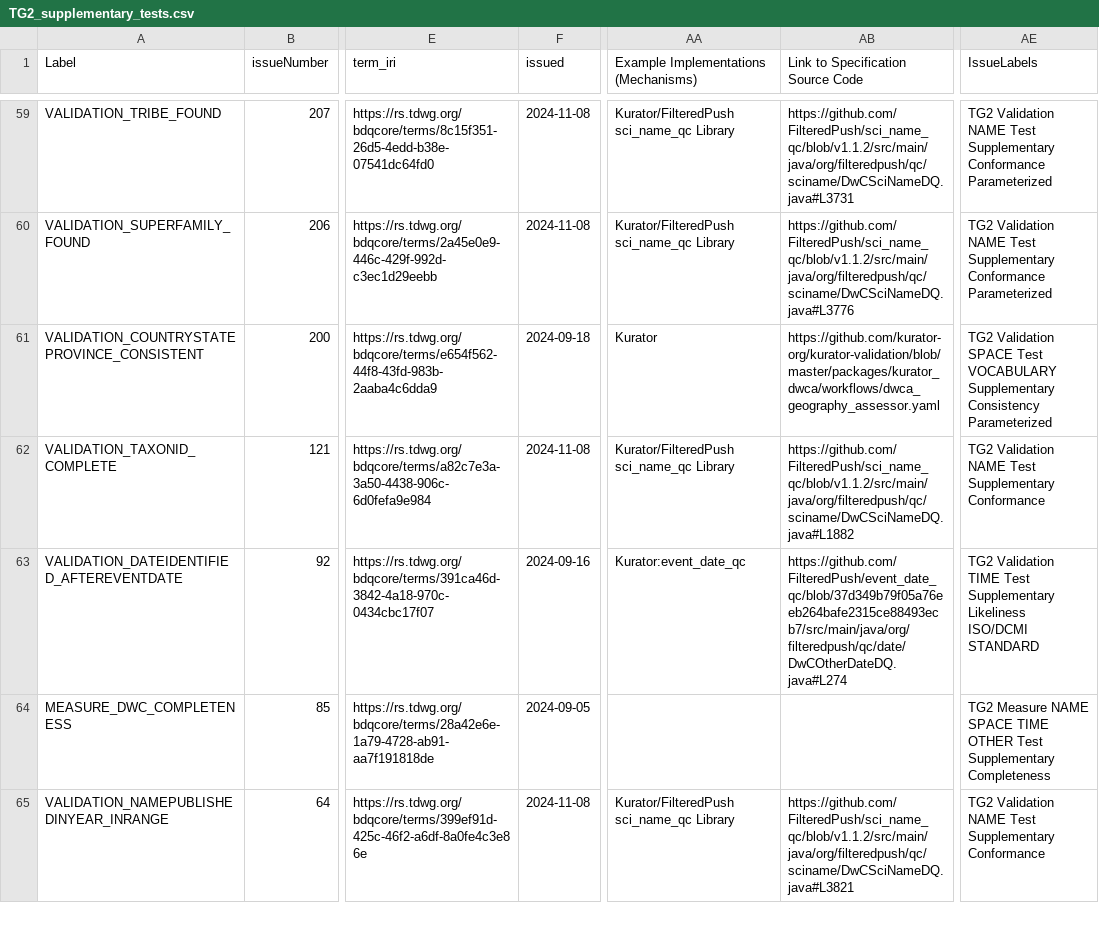
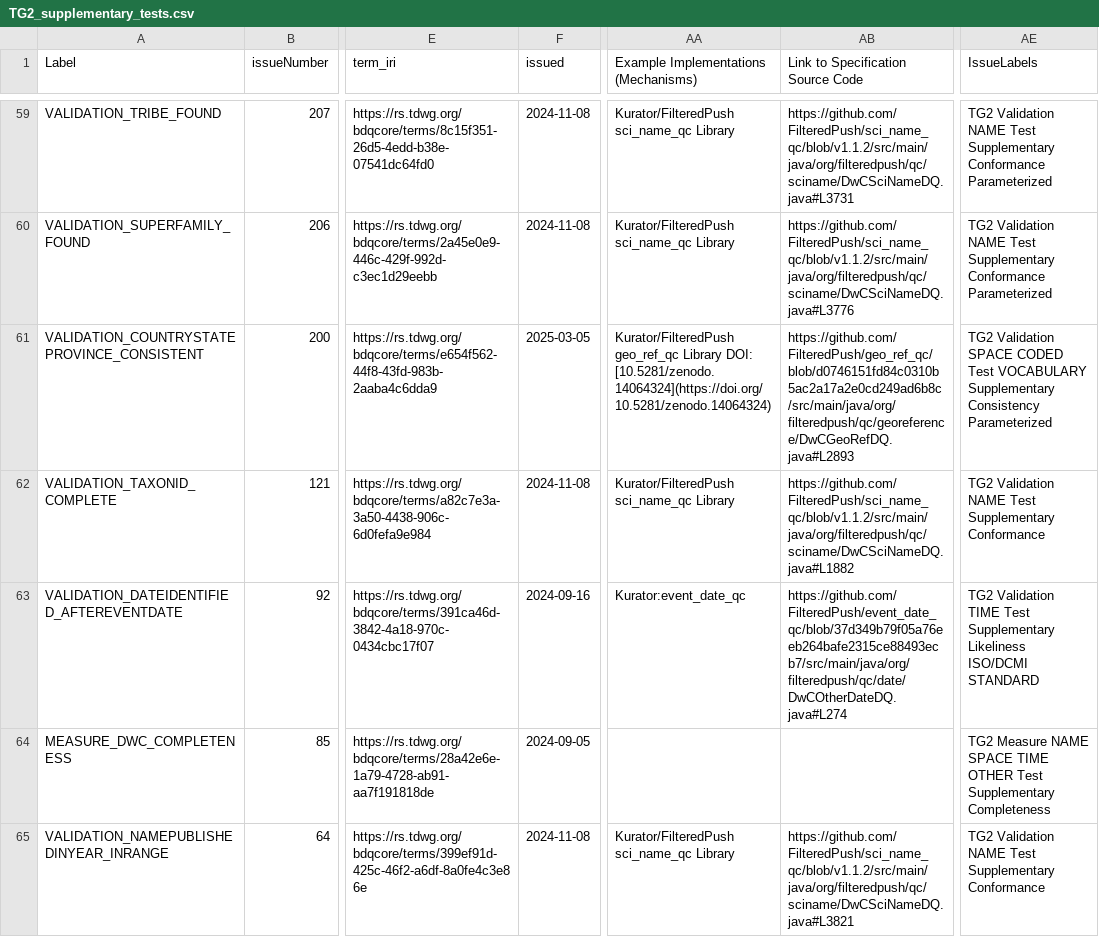
Before and after one commit to tdwg/bdq, a CSV file: tg2/supplementary/TG2_supplementary_tests.csv, drawn as a sheet; only a part is shown, gaps mark what is left out; the diff names each change by its address in the sheet, - before the commit and + after, or states it on an @@ line.

```diff
--- a/tg2/supplementary/TG2_supplementary_tests.csv
+++ b/tg2/supplementary/TG2_supplementary_tests.csv
-F61 (issued): 2024-09-18
+F61 (issued): 2025-03-05
-AA61: Kurator
+AA61: Kurator/FilteredPush geo_ref_qc Library DOI: [10.5281/zenodo.14064324](https://doi.org/10.5281/zenodo.14064324)
-AB61: https://github.com/kurator-org/kurator-validation/blob/master/packages/kurator_dwca/workflows/dwca_geography_assessor.yaml
+AB61: https://github.com/FilteredPush/geo_ref_qc/blob/d0746151fd84c0310b5ac2a17a2e0cd249ad6b8c/src/main/java/org/filteredpush/qc/georeference/DwCGeoRefDQ.java#L2893
-AE61 (IssueLabels): …Validation SPACE Test VOCABULARY…
+AE61 (IssueLabels): …Validation SPACE CODED Test VOCABULARY…
```
Also changed, not shown: tg2/core/TG2_multirecord_measure_tests.csv, 16 other files.
